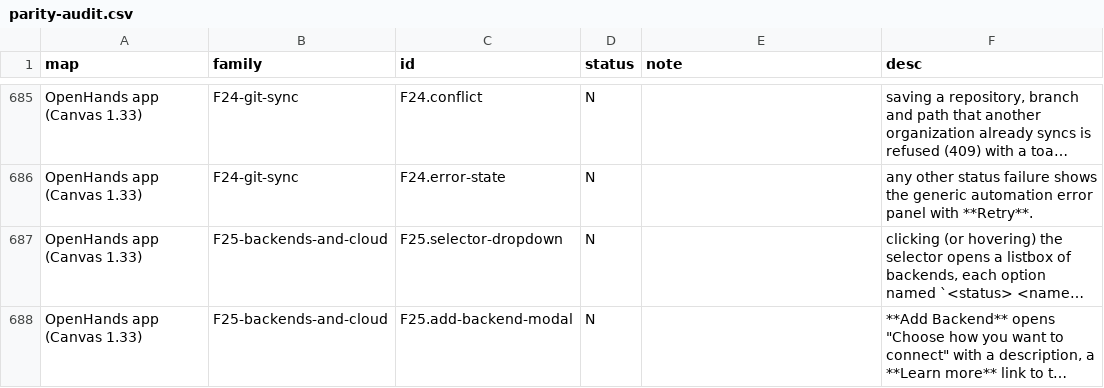
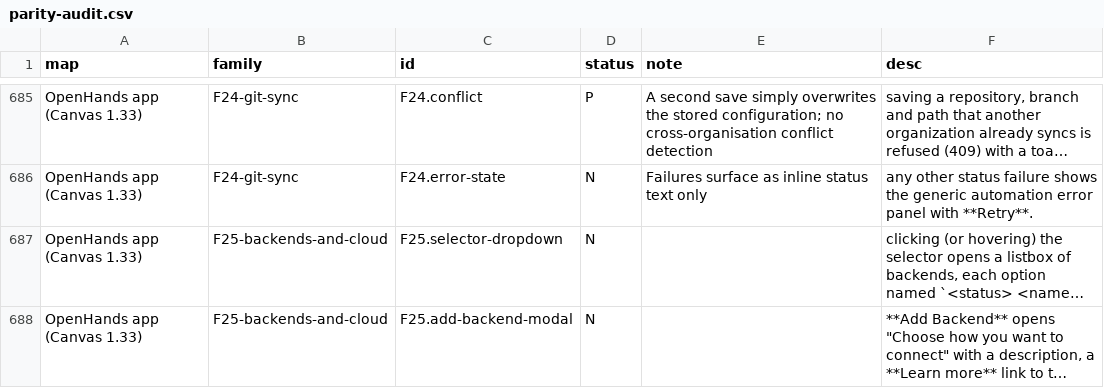
Before and after one commit to vortemain/dikdik, a CSV file: docs/parity-audit.csv, drawn as a sheet; only a part is shown, gaps mark what is left out; long unchanged cells end in …; the diff covers the shown part only; the diff names each change by its address in the sheet, - before the commit and + after, or states it on an @@ line.

Commit message:
feat: sync automations to a workspace Git repository
Automation Git sync manages one dedicated directory inside a Git repository chosen from the workspace (default .dikdik/automations). Exports are deterministic, sorted and built only from non-secret fields, so secrets can never reach the files. Preview lists the pending changed and deleted files before any write; sync stages only the managed directory and commits with Git hooks disabled and a fixed Dikdik Automations identity. Pushing needs a separate approve_push boolean on that one request and is never remembered; a numeric value is refused. Directories holding foreign files are refused instead of overwritten, and a failed push no longer leaves the recorded manifest stale.

Verified: 4 new Python tests (real Git repos including a bare remote that stays empty until an approved push), the full Python suite 361 run/2 skipped, Bun 100 tests/474 assertions, strict tsc and build, Rust 15, syntax evaluation 4/4. Real Chrome checked the panel desktop/phone and light/dark with no page errors; no hosted remote with stored credentials was exercised.

```diff
--- a/docs/parity-audit.csv
+++ b/docs/parity-audit.csv
-D685 (status): N
+D685 (status): P
-E685 (note): (empty)
+E685 (note): A second save simply overwrites the stored configuration; no cross-organisation conflict detection
-E686 (note): (empty)
+E686 (note): Failures surface as inline status text only
```
Also changed, not shown: 41 edited cells elsewhere in this file, 12 other files.
